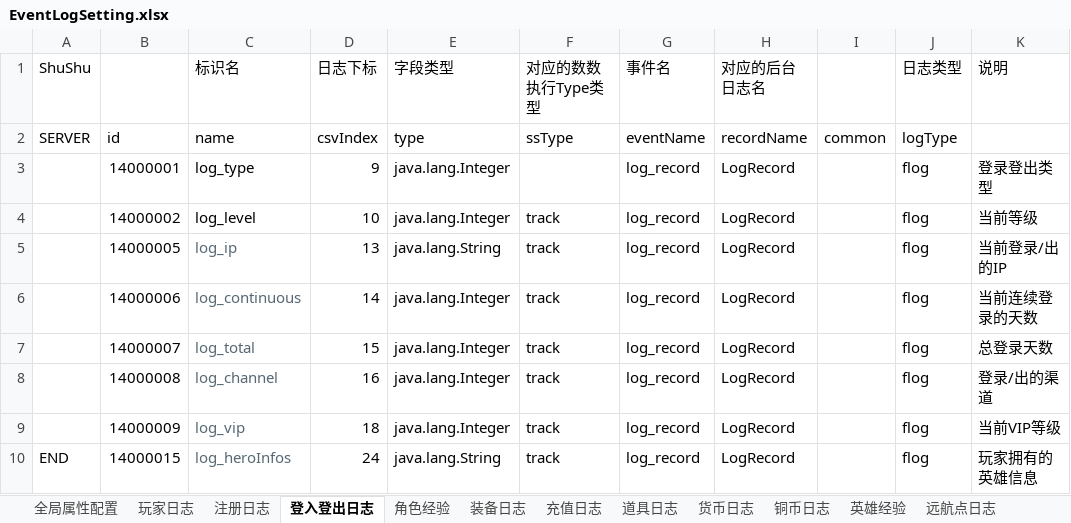
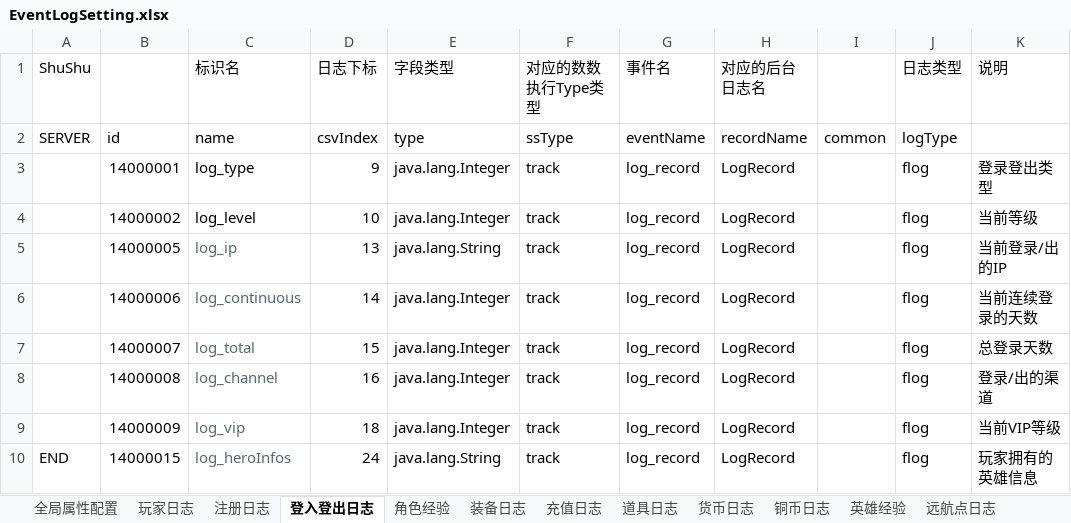
Before and after one commit to yourwafer/logbeat, an Excel workbook: src/main/resources/EventLogSetting.xlsx, sheet 登入登出日志, drawn as a sheet; only a part is shown; values as stored, in another font and other column widths than the file's, no borders; the diff names each change by its address in the sheet, - before the commit and + after, or states it on an @@ line.

Commit message:
[liuhao] 修复一个日志配置问题

```diff
--- a/src/main/resources/EventLogSetting.xlsx (sheet 登入登出日志)
+++ b/src/main/resources/EventLogSetting.xlsx (sheet 登入登出日志)
-F3 (对应的数数执行Type类型): (empty)
+F3 (对应的数数执行Type类型): track
```
